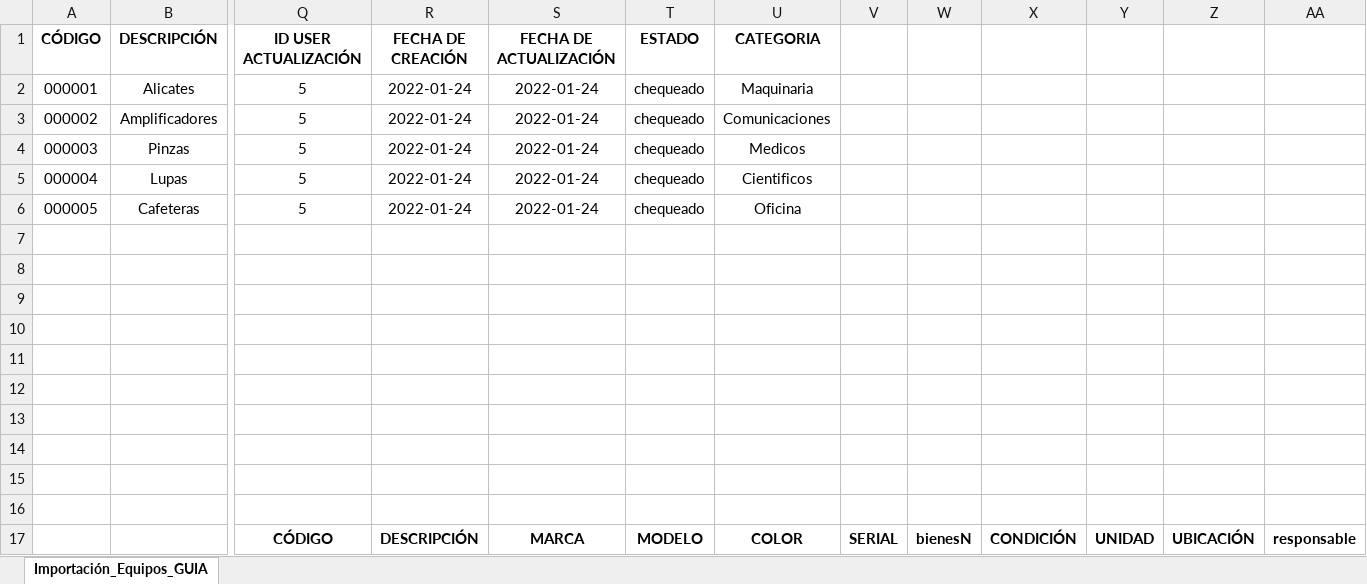
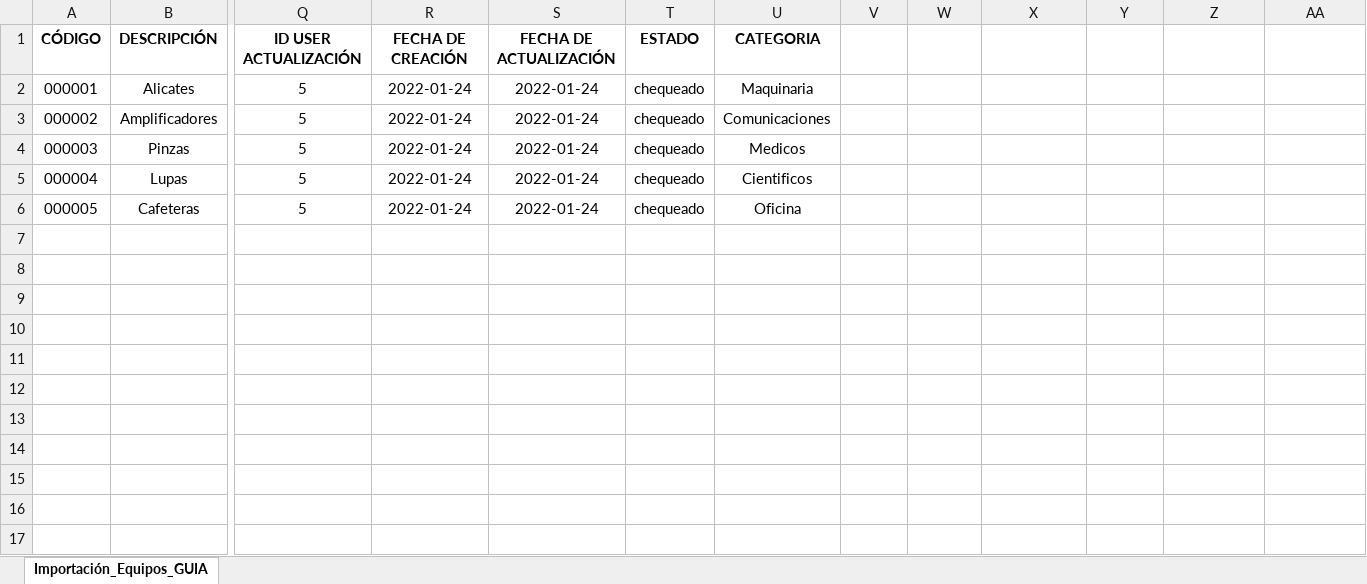
Before and after one commit to jcarri07/inventarioV2, an Excel workbook: Importación_GUIA/1. Importación_Equipos_GUIA.xlsx, sheet Importación_Equipos_GUIA, drawn as a sheet; only a part is shown, gaps mark what is left out; values as stored, in another font and other column widths than the file's, no borders; rows hold the shown columns only; the diff names each change by its address in the sheet, - before the commit and + after, or states it on an @@ line.

```diff
--- a/Importación_GUIA/1. Importación_Equipos_GUIA.xlsx (sheet Importación_Equipos_GUIA)
+++ b/Importación_GUIA/1. Importación_Equipos_GUIA.xlsx (sheet Importación_Equipos_GUIA)
-row 7: (empty)
-row 8: (empty)
-row 9: (empty)
-row 10: (empty)
-row 11: (empty)
-row 12: (empty)
-row 13: (empty)
-row 14: (empty)
-row 15: (empty)
-row 16: (empty)
-row 17:  |  | CÓDIGO | DESCRIPCIÓN | MARCA | MODELO | COLOR | SERIAL | bienesN | CONDICIÓN | UNIDAD | UBICACIÓN | responsable
```
Also changed, not shown: Importación_GUIA/6. Importación_Equipos.xlsx, 9 other files.
